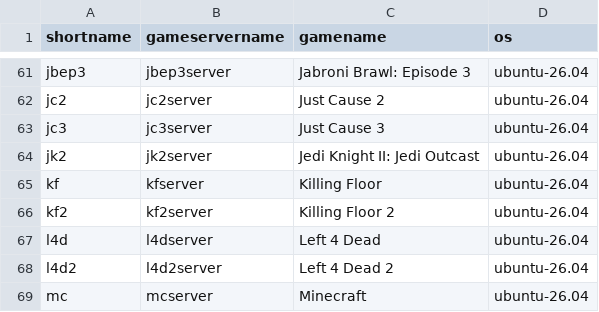
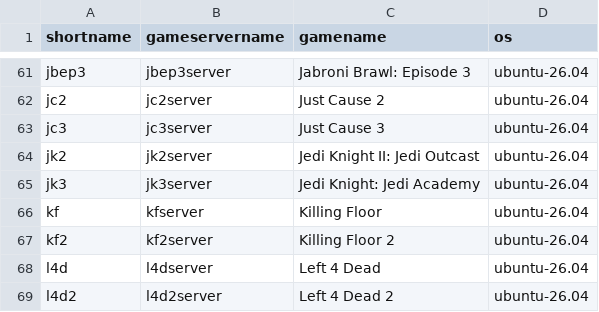
Before and after one commit to GameServerManagers/LinuxGSM, a CSV file: lgsm/data/serverlist.csv, drawn as a sheet; only a part is shown, gaps mark what is left out; the shorter side is filled out with more unchanged rows.

Commit message:
feat(jk3server): add Jedi Academy with OpenJK (#3891)
* Update port number for jk2server

* Add jk3server LinuxGSM configuration
This adds Jedi Knight: Jedi Academy configuation to LinuxGSM
Similar to jk2server configuration but with minor differences.

* Update port number and defaultmap for jk3server

* feat(new server): Jedi Knight: Jedi Academy

* fix(jk3): misplaced number

* Update serverlist.csv

Try to add new server to serverlist

* add update jk3 module
also added jk3 to serverlistmenu

* update jk3s lgsm config

* remove serverlistmenu.csv
not meant to be there

* Update missing info for lgsm modules - jk3server

* fix typos

* add condition for starting jk3server in tmux

* fix(jk3server): select Academy app and bound release lookups

* fix(jk3server): omit unavailable config version from details

* refactor(jk3server): follow shared updater conventions

---------

Co-authored-by: Alexander Silva <alexander.silva@my.jcu.edu.au>
Co-authored-by: Daniel Gibbs <me@danielgibbs.co.uk>

```diff
--- a/lgsm/data/serverlist.csv
+++ b/lgsm/data/serverlist.csv
@@ -64,2 +64,3 @@ jc3,jc3server,Just Cause 3,ubuntu-26.04
 jk2,jk2server,Jedi Knight II: Jedi Outcast,ubuntu-26.04
+jk3,jk3server,Jedi Knight: Jedi Academy,ubuntu-26.04
 kf,kfserver,Killing Floor,ubuntu-26.04
```
Also changed, not shown: lgsm/data/debian-10.csv, lgsm/data/debian-11.csv, 24 other files.
